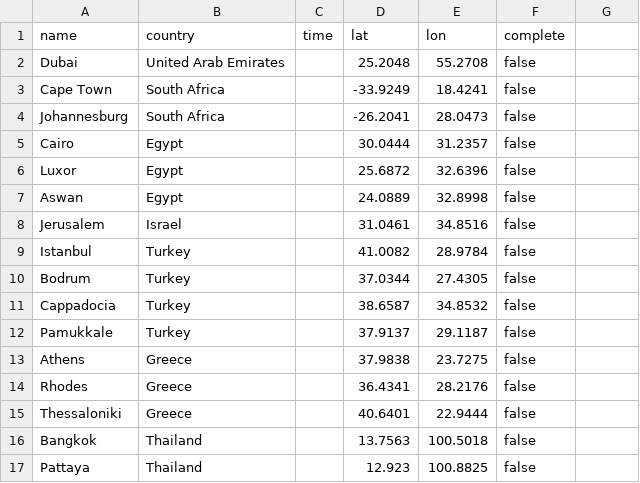
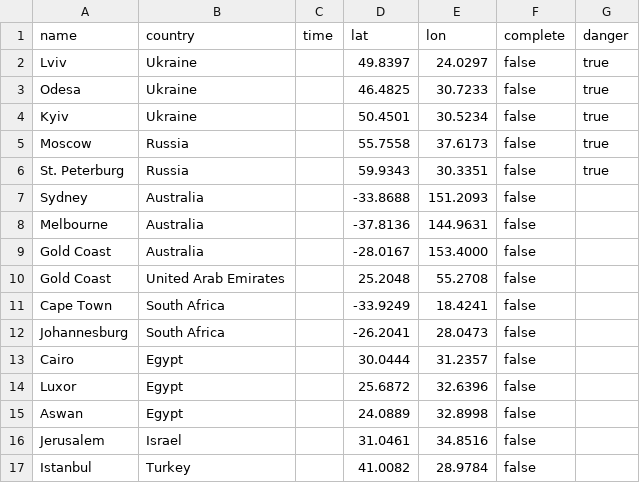
Before and after one commit to Lian-D/Travel-Dashboard, a CSV file: data/world_travel.csv, drawn as a sheet; only a part is shown; the shorter side is filled out with more unchanged rows; addresses are those after the commit; the diff names each change by its address in the sheet, - before the commit and + after, or states it on an @@ line.

```diff
--- a/data/world_travel.csv
+++ b/data/world_travel.csv
-G1: (empty)
+G1: danger
+row 2: Lviv | Ukraine |  | 49.8397 | 24.0297 | false | true
+row 3: Odesa | Ukraine |  | 46.4825 | 30.7233 | false | true
+row 4: Kyiv | Ukraine |  | 50.4501 | 30.5234 | false | true
+row 5: Moscow | Russia |  | 55.7558 | 37.6173 | false | true
+row 6: St. Peterburg | Russia |  | 59.9343 | 30.3351 | false | true
+row 7: Sydney | Australia |  | -33.8688 | 151.2093 | false
+row 8: Melbourne | Australia |  | -37.8136 | 144.9631 | false
+row 9: Gold Coast | Australia |  | -28.0167 | 153.4000 | false
-A10 (name): Dubai
+A10 (name): Gold Coast
```
Also changed, not shown: 4 other files.
